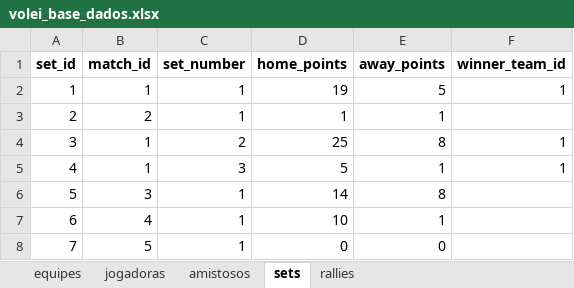
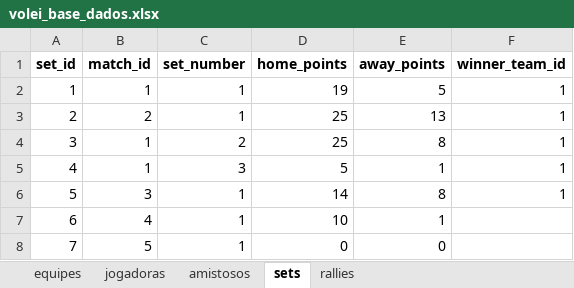
Before and after one commit to robersaun/univolei, an Excel workbook: volei_base_dados.xlsx, sheet sets, drawn as a sheet; only a part is shown; values as stored, in another font and other column widths than the file's, no borders; the diff covers the shown part only; the diff names each change by its address in the sheet, - before the commit and + after, or states it on an @@ line.

```diff
--- a/volei_base_dados.xlsx (sheet sets)
+++ b/volei_base_dados.xlsx (sheet sets)
-D3 (home_points): 1
+D3 (home_points): 25
-E3 (away_points): 1
+E3 (away_points): 13
-F3 (winner_team_id): (empty)
+F3 (winner_team_id): 1
-F6 (winner_team_id): (empty)
+F6 (winner_team_id): 1
```
Also changed, not shown: 22 added rows elsewhere in this sheet, sheet rallies, sheet amistosos, sheet equipes, 11 other files.
